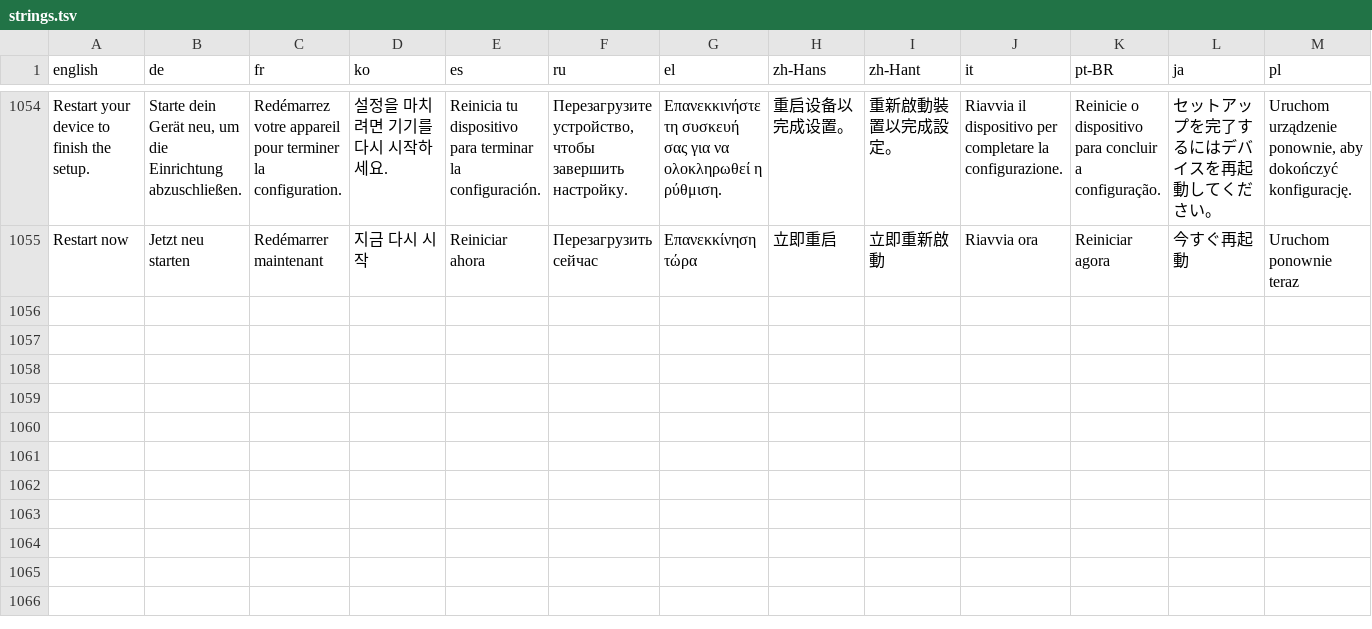
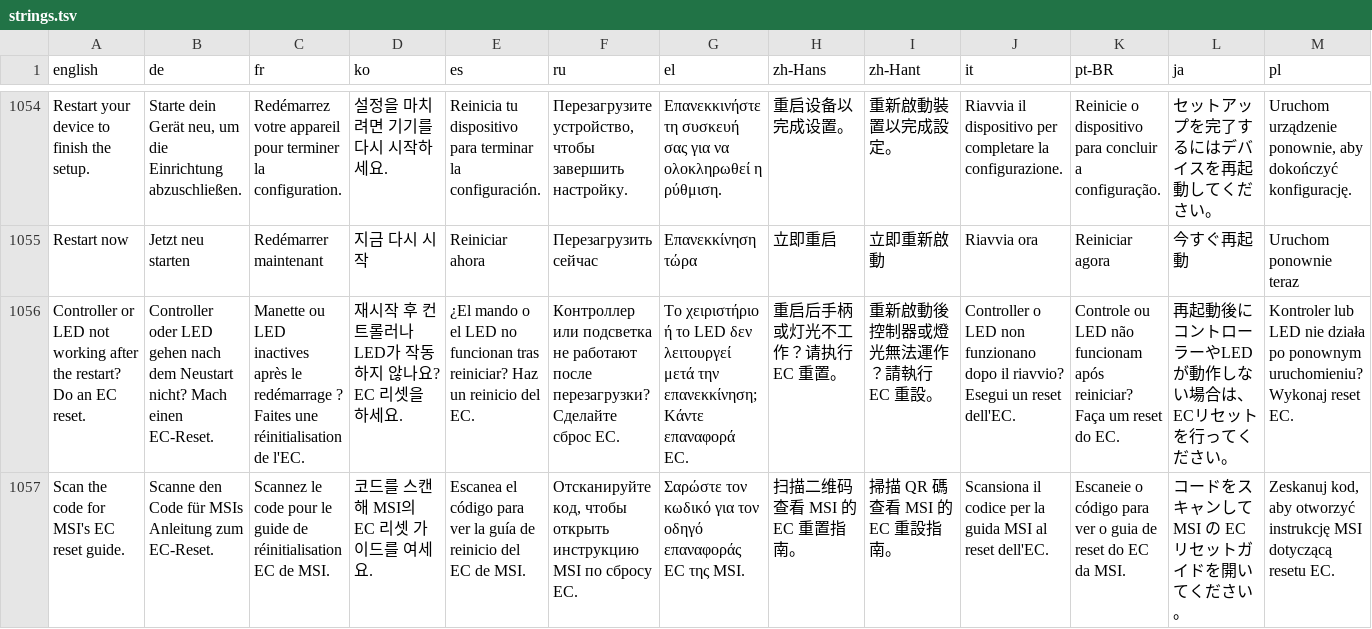
Before and after one commit to enterTheVoidCode/ClawTweaksCenter, a TSV file: Tools/i18n/strings.tsv, drawn as a sheet; only a part is shown, gaps mark what is left out; the diff names each change by its address in the sheet, - before the commit and + after, or states it on an @@ line.

Commit message:
EC-reset note on the onboarding restart card, bold footer clock and battery
- The restart card shows an amber note: controller or LED not working after the restart,
  do an EC reset. A QR code to MSI's EC-reset guide sits next to it once
  Assets/onboarding/ec-reset-qr.png is in the build; without the file the note stands alone.
- Both strings in all 13 languages.
- Footer battery and clock in SemiBold.
- Version 0.4.25.

```diff
--- a/Tools/i18n/strings.tsv
+++ b/Tools/i18n/strings.tsv
+row 1056: Controller or LED not working after the restart? Do an EC reset. | Controller oder LED gehen nach dem Neustart nicht? Mach einen EC-Reset. | Manette ou LED inactives après le redémarrage ? Faites une réinitialisation de l'EC. | 재시작 후 컨트롤러나 LED가 작동하지 않나요? EC 리셋을 하세요. | ¿El mando o el LED no funcionan tras reiniciar? Haz un reinicio del EC. | Контроллер или подсветка не работают после перезагрузки? Сделайте сброс EC. | Το χειριστήριο ή το LED δεν λειτουργεί μετά την επανεκκίνηση; Κάντε επαναφορά EC. | 重启后手柄或灯光不工作？请执行 EC 重置。 | 重新啟動後控制器或燈光無法運作？請執行 EC 重設。 | Controller o LED non funzionano dopo il riavvio? Esegui un reset dell'EC. | Controle ou LED não funcionam após reiniciar? Faça um reset do EC. | 再起動後にコントローラーやLEDが動作しない場合は、ECリセットを行ってください。 | Kontroler lub LED nie działa po ponownym uruchomieniu? Wykonaj reset EC.
+row 1057: Scan the code for MSI's EC reset guide. | Scanne den Code für MSIs Anleitung zum EC-Reset. | Scannez le code pour le guide de réinitialisation EC de MSI. | 코드를 스캔해 MSI의 EC 리셋 가이드를 여세요. | Escanea el código para ver la guía de reinicio del EC de MSI. | Отсканируйте код, чтобы открыть инструкцию MSI по сбросу EC. | Σαρώστε τον κωδικό για τον οδηγό επαναφοράς EC της MSI. | 扫描二维码查看 MSI 的 EC 重置指南。 | 掃描 QR 碼查看 MSI 的 EC 重設指南。 | Scansiona il codice per la guida MSI al reset dell'EC. | Escaneie o código para ver o guia de reset do EC da MSI. | コードをスキャンして MSI の EC リセットガイドを開いてください。 | Zeskanuj kod, aby otworzyć instrukcję MSI dotyczącą resetu EC.
```
Also changed, not shown: 4 other files.
